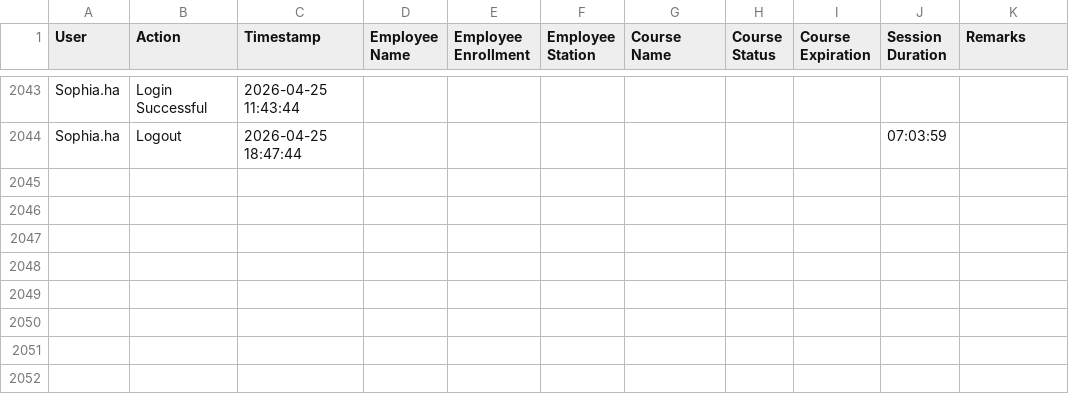
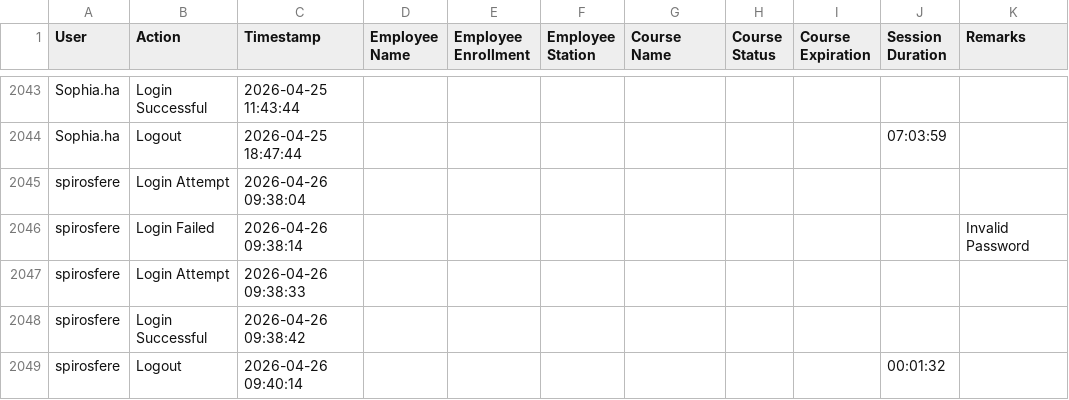
Before and after one commit to Ntiablo/TrainingOverview, a TSV file: Log.tsv, drawn as a sheet; only a part is shown, gaps mark what is left out.

Commit message:
Append new log entries to file

```diff
--- a/Log.tsv
+++ b/Log.tsv
@@ -2044 +2044,6 @@ Sophia.ha	Login Successful	2026-04-25 11:43:44
 Sophia.ha	Logout	2026-04-25 18:47:44							07:03:59	
+spirosfere	Login Attempt	2026-04-26 09:38:04								
+spirosfere	Login Failed	2026-04-26 09:38:14								Invalid Password
+spirosfere	Login Attempt	2026-04-26 09:38:33								
+spirosfere	Login Successful	2026-04-26 09:38:42								
+spirosfere	Logout	2026-04-26 09:40:14							00:01:32	
```
